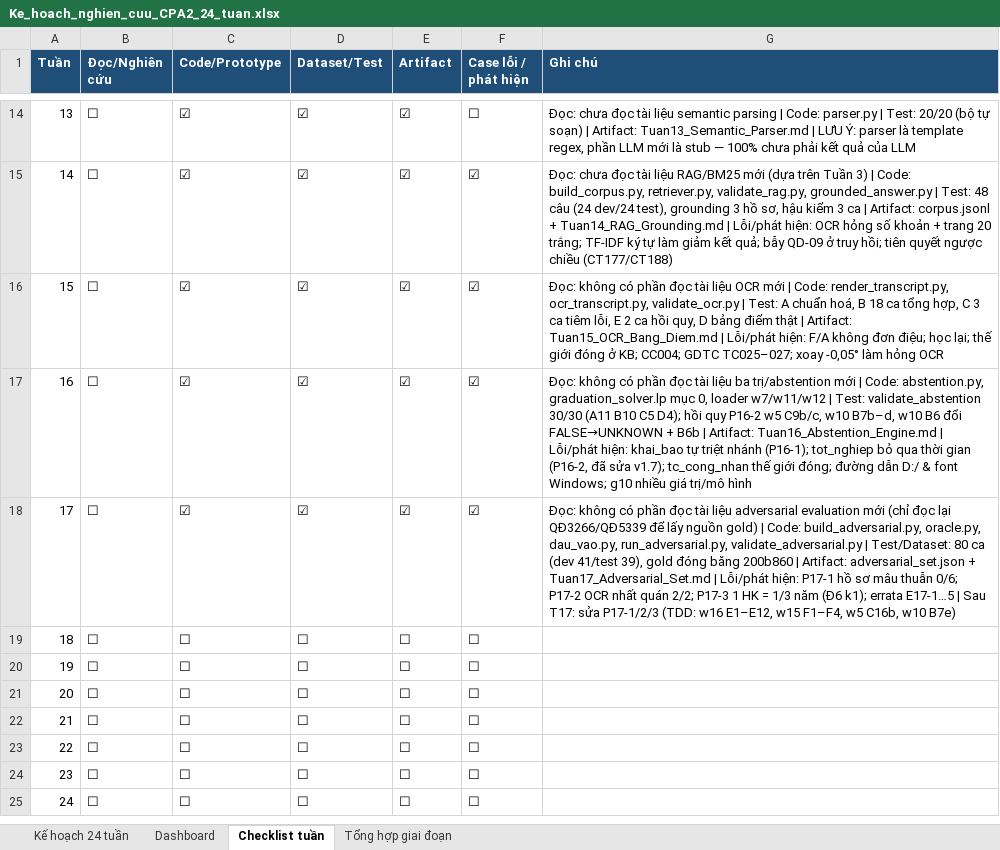
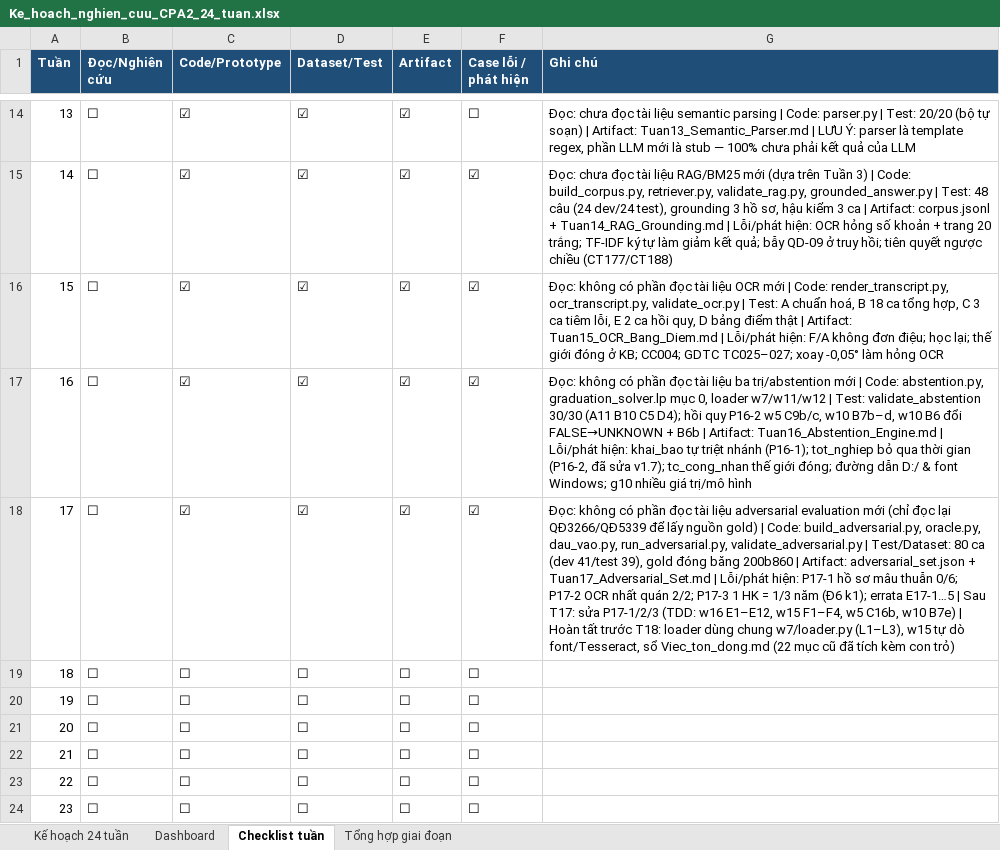
Before and after one commit to chungtanloi/LVTN, an Excel workbook: Ke_hoach_nghien_cuu_CPA2_24_tuan.xlsx, sheet Checklist tuần, drawn as a sheet; only a part is shown, gaps mark what is left out; the shorter side is filled out with more unchanged rows; values as stored, in another font and other column widths than the file's, no borders; the diff names each change by its address in the sheet, - before the commit and + after, or states it on an @@ line.

```diff
--- a/Ke_hoach_nghien_cuu_CPA2_24_tuan.xlsx (sheet Checklist tuần)
+++ b/Ke_hoach_nghien_cuu_CPA2_24_tuan.xlsx (sheet Checklist tuần)
-G18 (Ghi chú): …w10 B7e)
+G18 (Ghi chú): …w10 B7e) | Hoàn tất trước T18: loader dùng chung w7/loader.py (L1–L3), w15 tự dò font/Tesseract, sổ Viec_ton_dong.md (22 mục cũ đã tích kèm con trỏ)
```
Also changed, not shown: 26 other files.
